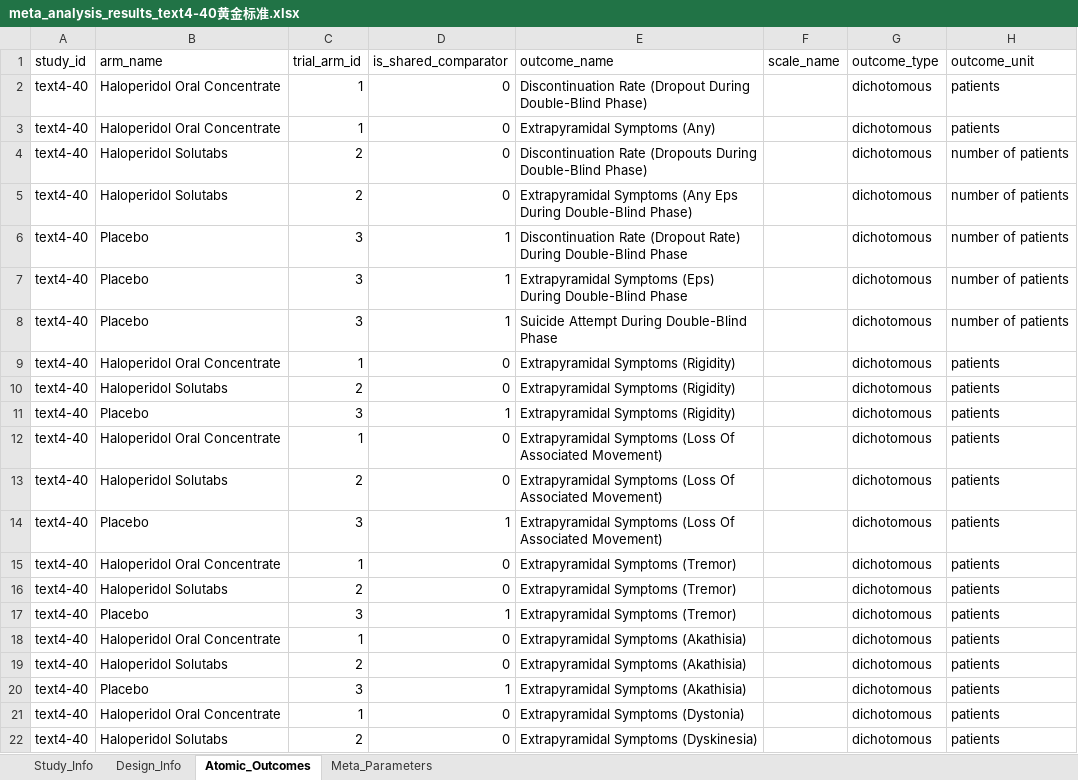
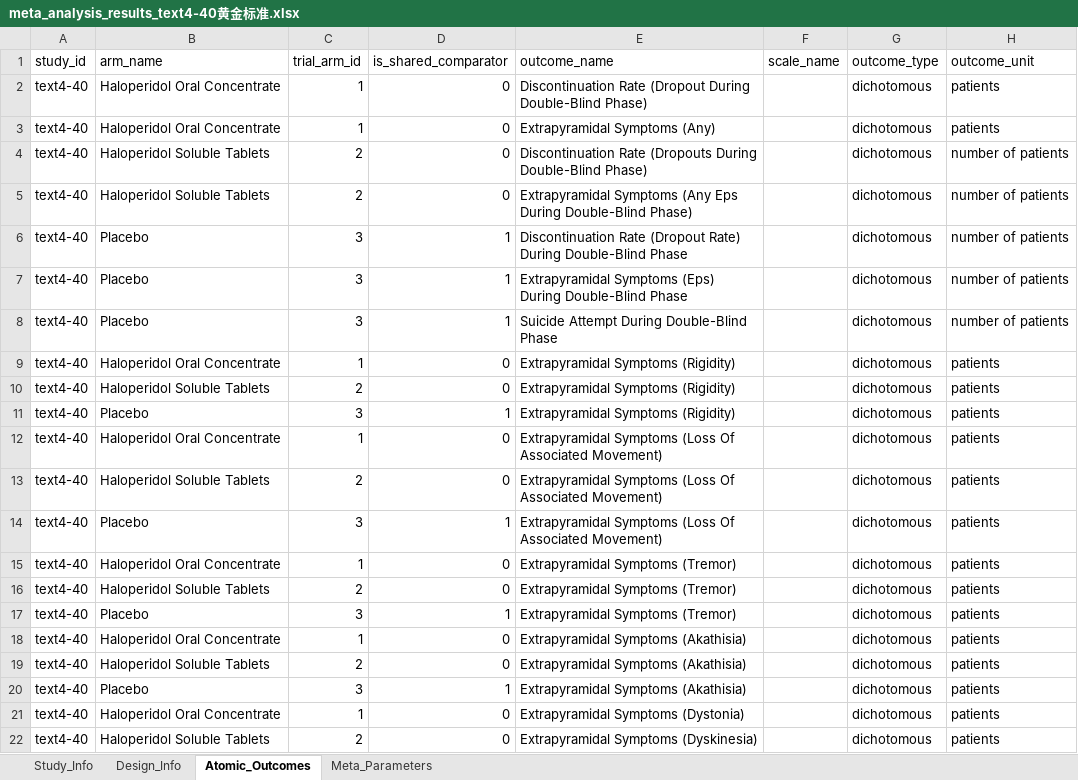
Before and after one commit to yijiajiajiajiajia/MAU-RCT-Extraction, an Excel workbook: Large-Scale Psychiatry Meta-Dataset/Gold Standard/meta_analysis_results_text4-40黄金标准.xlsx, sheet Atomic_Outcomes, drawn as a sheet; only a part is shown; values as stored, in another font and other column widths than the file's, no borders; the diff names each change by its address in the sheet, - before the commit and + after, or states it on an @@ line.

```diff
--- a/Large-Scale Psychiatry Meta-Dataset/Gold Standard/meta_analysis_results_text4-40黄金标准.xlsx (sheet Atomic_Outcomes)
+++ b/Large-Scale Psychiatry Meta-Dataset/Gold Standard/meta_analysis_results_text4-40黄金标准.xlsx (sheet Atomic_Outcomes)
-B4:B5 (arm_name): Haloperidol Solutabs
+B4:B5 (arm_name): Haloperidol Soluble Tablets
-B10 (arm_name): Haloperidol Solutabs
+B10 (arm_name): Haloperidol Soluble Tablets
-B13 (arm_name): Haloperidol Solutabs
+B13 (arm_name): Haloperidol Soluble Tablets
-B16 (arm_name): Haloperidol Solutabs
+B16 (arm_name): Haloperidol Soluble Tablets
-B19 (arm_name): Haloperidol Solutabs
+B19 (arm_name): Haloperidol Soluble Tablets
-B22 (arm_name): Haloperidol Solutabs
+B22 (arm_name): Haloperidol Soluble Tablets
```
Also changed, not shown: Diabetes Meta-Dataset/Gold Standard/meta_analysis_results_text6-9黄金标准.xlsx, Orthopedic Rehabilitation Meta-Dataset/Gold Standard/meta_analysis_results_text7-2黄金标准.xlsx, 1 other file.
